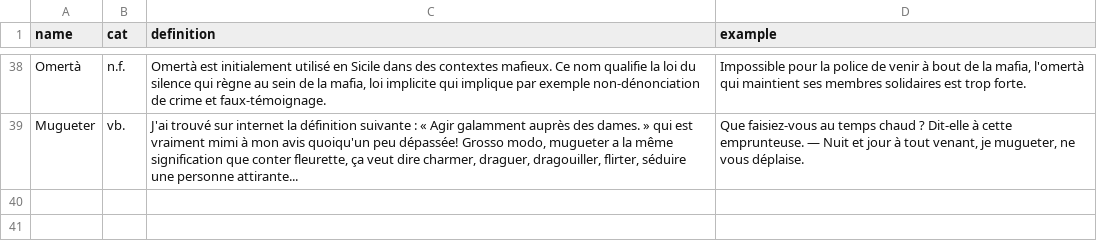
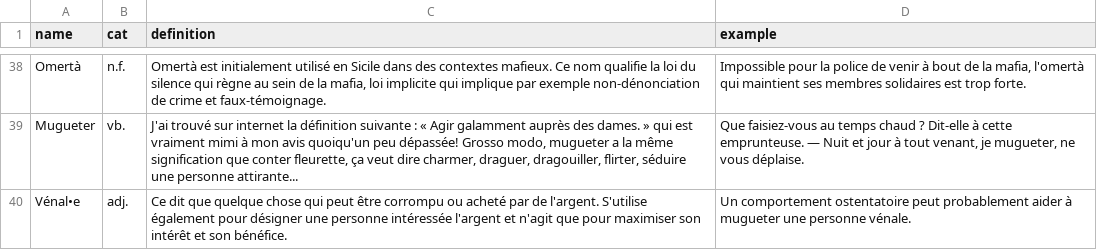
Before and after one commit to Thorgrue/loquacious, a CSV file: words.csv, drawn as a sheet; only a part is shown, gaps mark what is left out; the diff names each change by its address in the sheet, - before the commit and + after, or states it on an @@ line.

Commit message:
vénal•e

```diff
--- a/words.csv
+++ b/words.csv
+row 40: Vénal•e | adj. | Ce dit que quelque chose qui peut être corrompu ou acheté par de l'argent. S'utilise également pour désigner une personne intéressée l'argent et n'agit que pour maximiser son intérêt et son bénéfice. | Un comportement ostentatoire peut probablement aider à mugueter une personne vénale.
```
